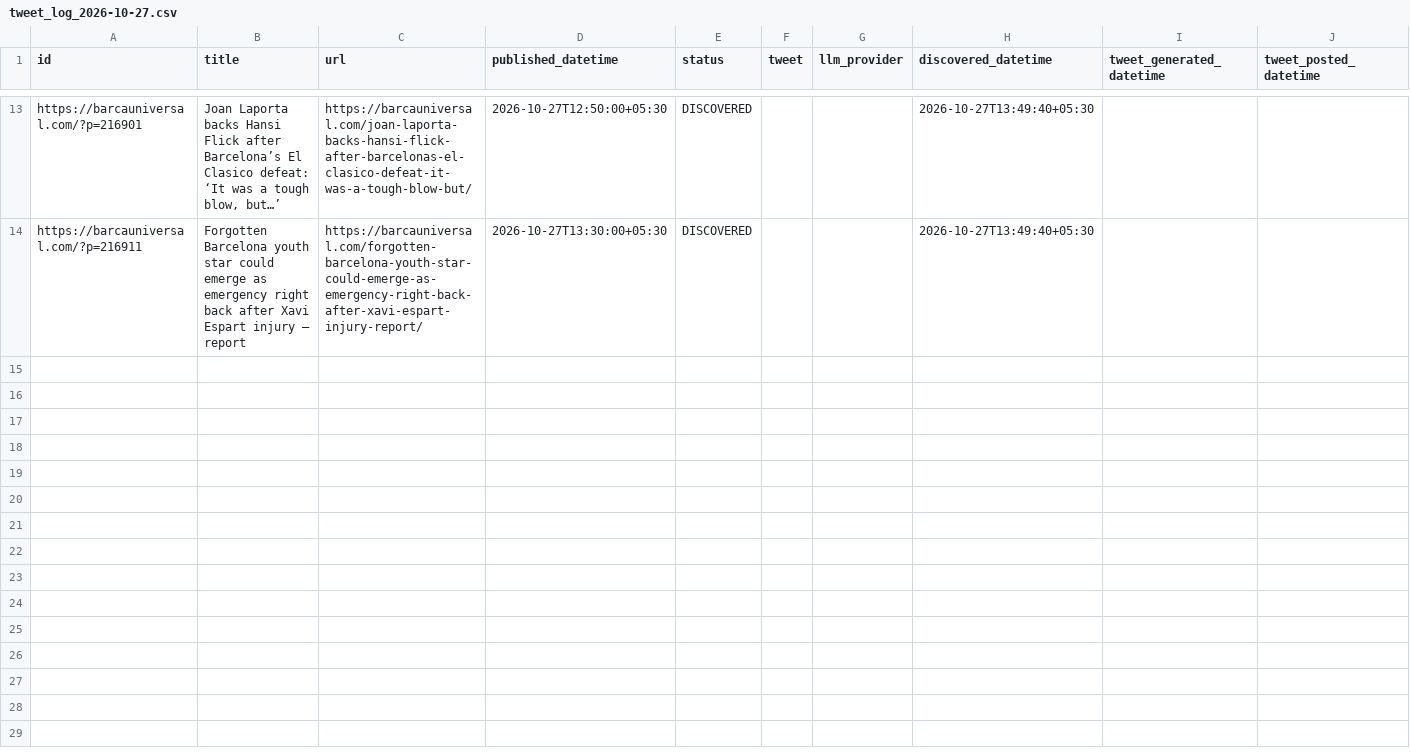
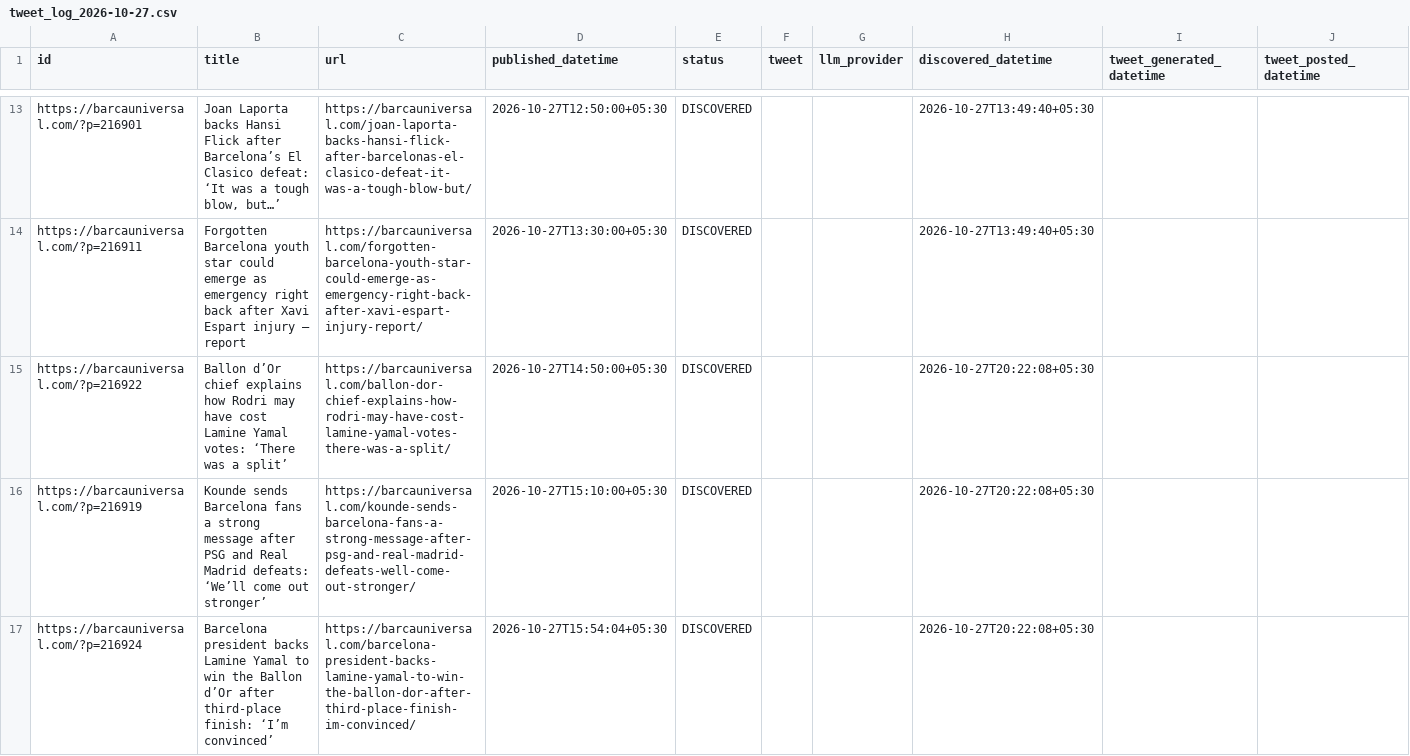
Before and after one commit to dinesh-kanakaraj/Kestrel, a CSV file: logs/tweet_log_2026-10-27.csv, drawn as a sheet; only a part is shown, gaps mark what is left out; the diff covers the shown part only.

Commit message:
state: RSS watcher run 40525238120

```diff
--- a/logs/tweet_log_2026-10-27.csv
+++ b/logs/tweet_log_2026-10-27.csv
@@ -14 +14,4 @@ https://barcauniversal.com/?p=216901,"Joan Laporta backs Hansi Flick after Barce
 https://barcauniversal.com/?p=216911,Forgotten Barcelona youth star could emerge as emergency right back after Xavi Espart injury – report,https://barcauniversal.com/forgotten-barcelona-youth-star-could-emerge-as-emergency-right-back-after-xavi-espart-injury-report/,2026-10-27T13:30:00+05:30,DISCOVERED,,,2026-10-27T13:49:40+05:30,,
+https://barcauniversal.com/?p=216922,Ballon d’Or chief explains how Rodri may have cost Lamine Yamal votes: ‘There was a split’,https://barcauniversal.com/ballon-dor-chief-explains-how-rodri-may-have-cost-lamine-yamal-votes-there-was-a-split/,2026-10-27T14:50:00+05:30,DISCOVERED,,,2026-10-27T20:22:08+05:30,,
+https://barcauniversal.com/?p=216919,Kounde sends Barcelona fans a strong message after PSG and Real Madrid defeats: ‘We’ll come out stronger’,https://barcauniversal.com/kounde-sends-barcelona-fans-a-strong-message-after-psg-and-real-madrid-defeats-well-come-out-stronger/,2026-10-27T15:10:00+05:30,DISCOVERED,,,2026-10-27T20:22:08+05:30,,
+https://barcauniversal.com/?p=216924,Barcelona president backs Lamine Yamal to win the Ballon d’Or after third-place finish: ‘I’m convinced’,https://barcauniversal.com/barcelona-president-backs-lamine-yamal-to-win-the-ballon-dor-after-third-place-finish-im-convinced/,2026-10-27T15:54:04+05:30,DISCOVERED,,,2026-10-27T20:22:08+05:30,,
```
Also changed, not shown: 7 added rows elsewhere in this file.
